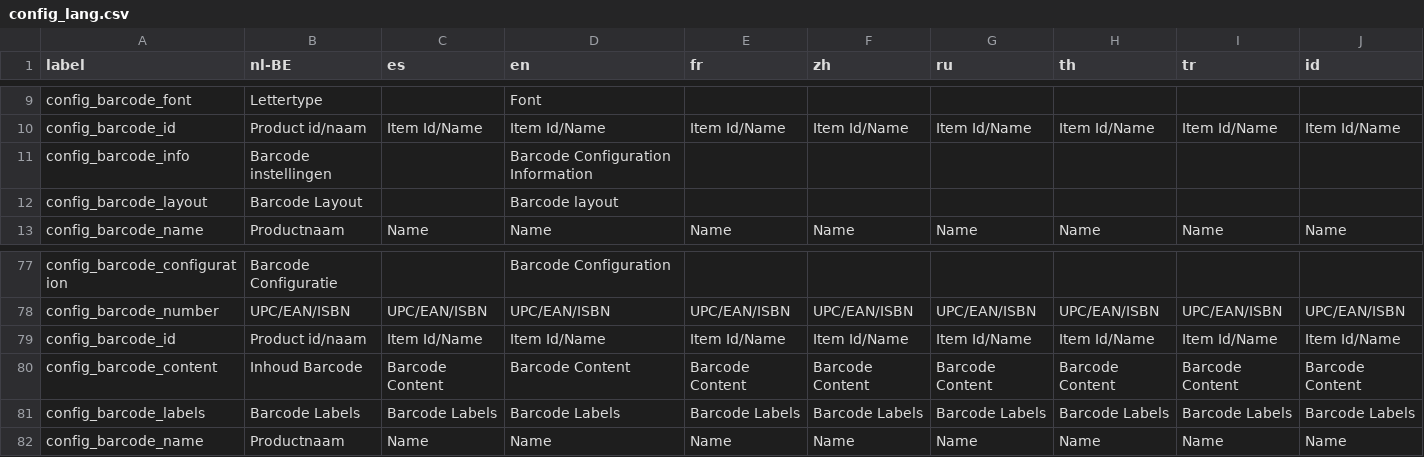
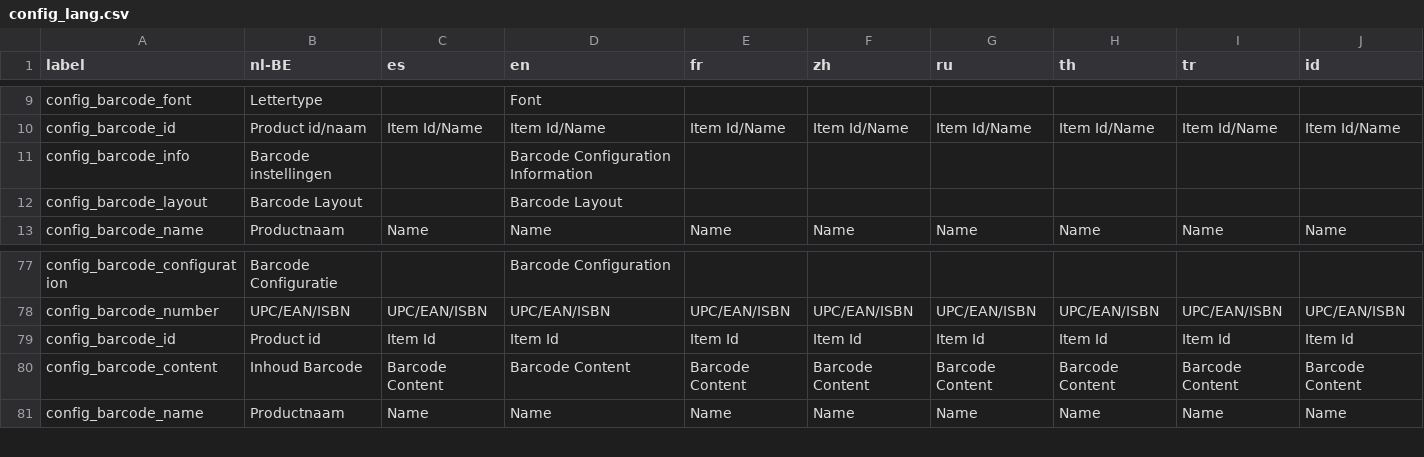
Before and after one commit to opensourcepos/opensourcepos, a CSV file: translations/config_lang.csv, drawn as a sheet; only a part is shown, gaps mark what is left out.

Commit message:
Add item_id/upc barcode content option Fix tabcontent width Improve location config screen

```diff
--- a/translations/config_lang.csv
+++ b/translations/config_lang.csv
@@ -11,3 +11,3 @@ config_barcode_id,Product id/naam,Item Id/Name,Item Id/Name,Item Id/Name,Item Id
 config_barcode_info,Barcode instellingen,,Barcode Configuration Information,,,,,,
-config_barcode_layout,Barcode Layout,,Barcode layout,,,,,,
+config_barcode_layout,Barcode Layout,,Barcode Layout,,,,,,
 config_barcode_name,Productnaam,Name,Name,Name,Name,Name,Name,Name,Name
@@ -78,5 +78,4 @@ config_barcode_configuration,Barcode Configuratie,,Barcode Configuration,,,,,,
 config_barcode_number,UPC/EAN/ISBN,UPC/EAN/ISBN,UPC/EAN/ISBN,UPC/EAN/ISBN,UPC/EAN/ISBN,UPC/EAN/ISBN,UPC/EAN/ISBN,UPC/EAN/ISBN,UPC/EAN/ISBN
-config_barcode_id,Product id/naam,Item Id/Name,Item Id/Name,Item Id/Name,Item Id/Name,Item Id/Name,Item Id/Name,Item Id/Name,Item Id/Name
+config_barcode_id,Product id,Item Id,Item Id,Item Id,Item Id,Item Id,Item Id,Item Id,Item Id
 config_barcode_content,Inhoud Barcode,Barcode Content,Barcode Content,Barcode Content,Barcode Content,Barcode Content,Barcode Content,Barcode Content,Barcode Content
-config_barcode_labels,Barcode Labels,Barcode Labels,Barcode Labels,Barcode Labels,Barcode Labels,Barcode Labels,Barcode Labels,Barcode Labels,Barcode Labels
 config_barcode_name,Productnaam,Name,Name,Name,Name,Name,Name,Name,Name
```
Also changed, not shown: 15 other files.
